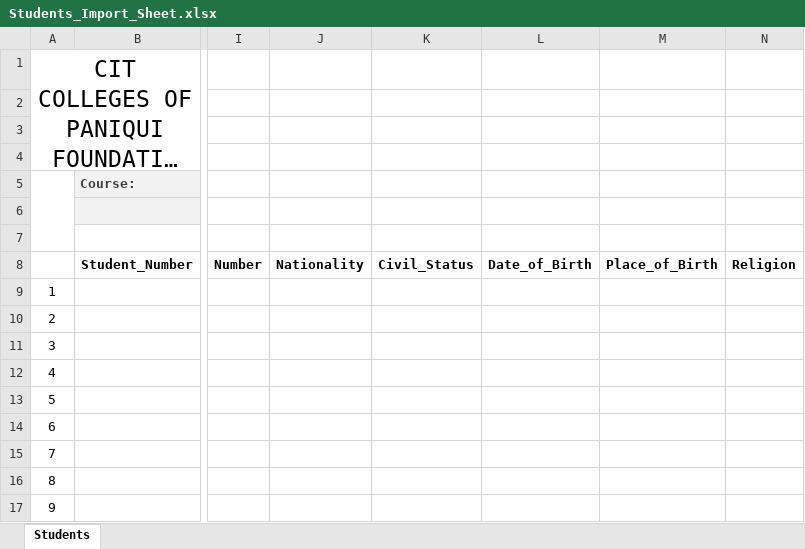
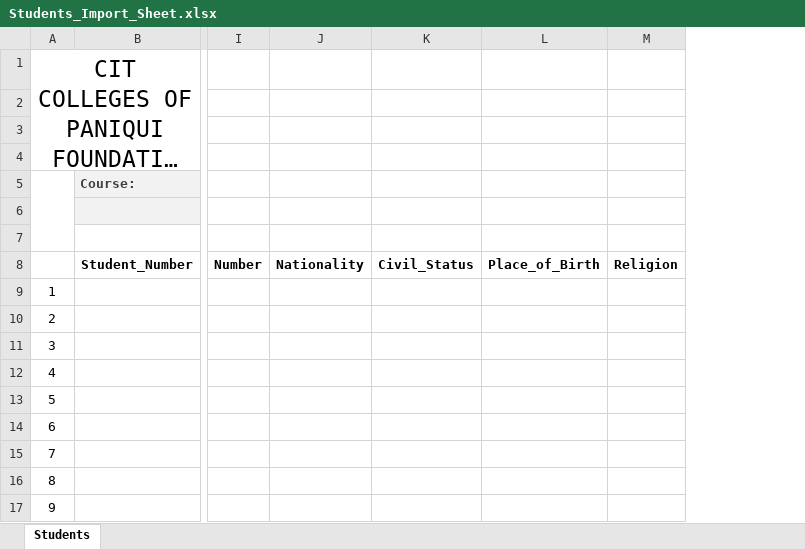
Before and after one commit to mrunknown0001/cit-enrollment, an Excel workbook: public/uploads/Students_Import_Sheet.xlsx, sheet Students, drawn as a sheet; only a part is shown, gaps mark what is left out; long unchanged cells end in …; values as stored, in another font and other column widths than the file's, no borders; the diff names each change by its address in the sheet, - before the commit and + after, or states it on an @@ line.

```diff
--- a/public/uploads/Students_Import_Sheet.xlsx (sheet Students)
+++ b/public/uploads/Students_Import_Sheet.xlsx (sheet Students)
-column L, row 8: Date_of_Birth
```
Also changed, not shown: 1 other file.
